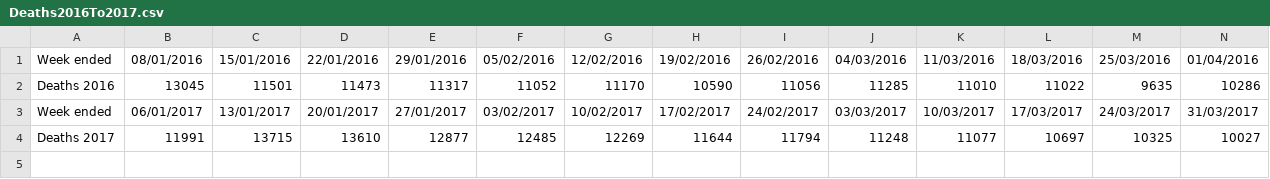
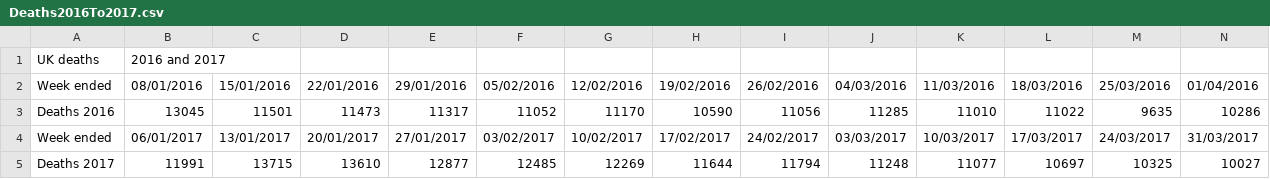
Before and after one commit to vapourer/WriteNLG, a CSV file: examples/Deaths2016To2017.csv, drawn as a sheet; only a part is shown; rows hold the shown columns only; the diff names each change by its address in the sheet, - before the commit and + after, or states it on an @@ line.

```diff
--- a/examples/Deaths2016To2017.csv
+++ b/examples/Deaths2016To2017.csv
+row 1: UK deaths | 2016 and 2017
```
Also changed, not shown: examples/Deaths2015To2016.csv, examples/LifeExpectancyMaleFemale.csv, 18 other files.
